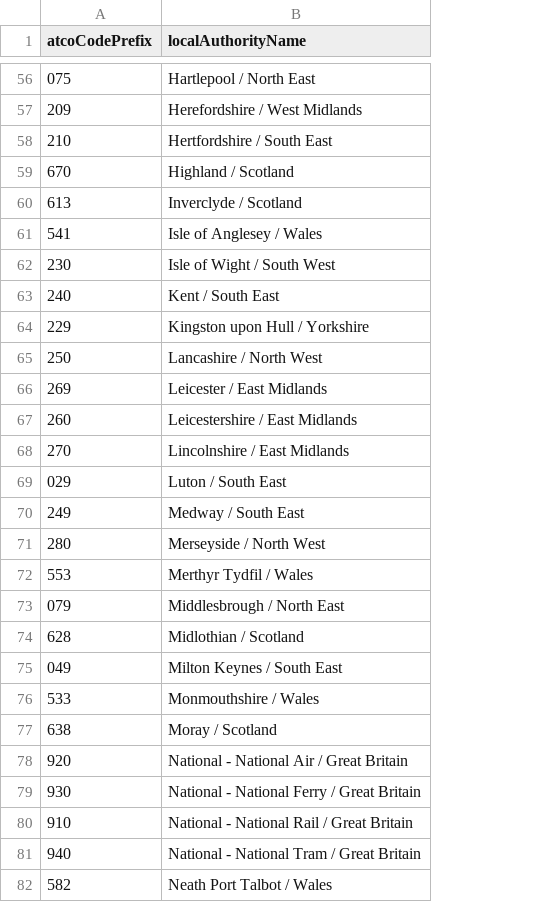
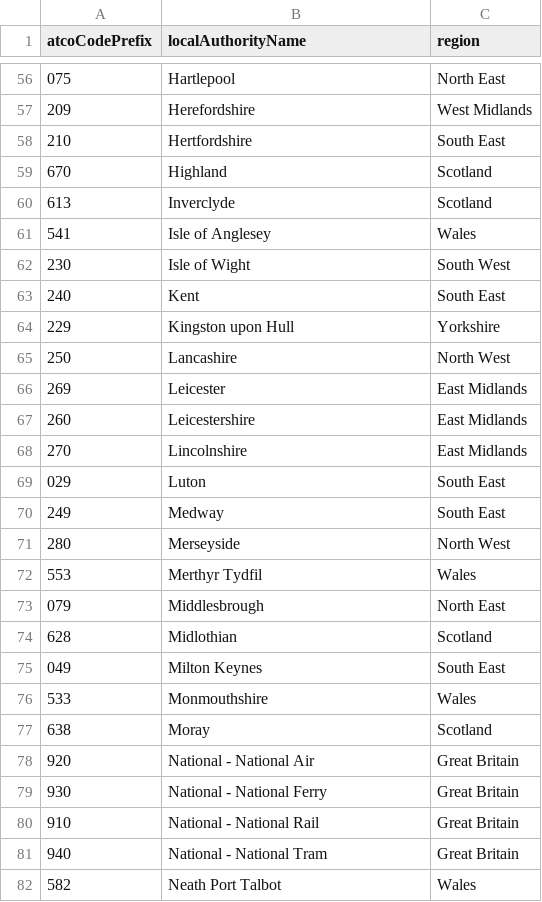
Before and after one commit to ldjb/naptan-nptg-history, a CSV file: local_authorities.csv, drawn as a sheet; only a part is shown, gaps mark what is left out; the diff covers the shown part only; the diff names each change by its address in the sheet, - before the commit and + after, or states it on an @@ line.

Commit message:
local_authorities.csv: pull out region into separate field

```diff
--- a/local_authorities.csv
+++ b/local_authorities.csv
+column C (region), rows 56-82: North East | West Midlands | South East | Scotland | Scotland | Wales | South West | South East | Yorkshire | North West | East Midlands | East Midlands | East Midlands | South East | South East | North West | Wales | North East | Scotland | South East | Wales | Scotland | Great Britain | Great Britain | Great Britain | Great Britain | Wales
-B56 (localAuthorityName): Hartlepool / North East
+B56 (localAuthorityName): Hartlepool
-B57 (localAuthorityName): Herefordshire / West Midlands
+B57 (localAuthorityName): Herefordshire
-B58 (localAuthorityName): Hertfordshire / South East
+B58 (localAuthorityName): Hertfordshire
-B59 (localAuthorityName): Highland / Scotland
+B59 (localAuthorityName): Highland
-B60 (localAuthorityName): Inverclyde / Scotland
+B60 (localAuthorityName): Inverclyde
-B61 (localAuthorityName): Isle of Anglesey / Wales
+B61 (localAuthorityName): Isle of Anglesey
-B62 (localAuthorityName): Isle of Wight / South West
+B62 (localAuthorityName): Isle of Wight
-B63 (localAuthorityName): Kent / South East
+B63 (localAuthorityName): Kent
-B64 (localAuthorityName): Kingston upon Hull / Yorkshire
+B64 (localAuthorityName): Kingston upon Hull
-B65 (localAuthorityName): Lancashire / North West
+B65 (localAuthorityName): Lancashire
-B66 (localAuthorityName): Leicester / East Midlands
+B66 (localAuthorityName): Leicester
-B67 (localAuthorityName): Leicestershire / East Midlands
+B67 (localAuthorityName): Leicestershire
-B68 (localAuthorityName): Lincolnshire / East Midlands
+B68 (localAuthorityName): Lincolnshire
-B69 (localAuthorityName): Luton / South East
+B69 (localAuthorityName): Luton
-B70 (localAuthorityName): Medway / South East
+B70 (localAuthorityName): Medway
-B71 (localAuthorityName): Merseyside / North West
+B71 (localAuthorityName): Merseyside
-B72 (localAuthorityName): Merthyr Tydfil / Wales
+B72 (localAuthorityName): Merthyr Tydfil
-B73 (localAuthorityName): Middlesbrough / North East
+B73 (localAuthorityName): Middlesbrough
-B74 (localAuthorityName): Midlothian / Scotland
+B74 (localAuthorityName): Midlothian
-B75 (localAuthorityName): Milton Keynes / South East
+B75 (localAuthorityName): Milton Keynes
-B76 (localAuthorityName): Monmouthshire / Wales
+B76 (localAuthorityName): Monmouthshire
-B77 (localAuthorityName): Moray / Scotland
+B77 (localAuthorityName): Moray
-B78 (localAuthorityName): National - National Air / Great Britain
+B78 (localAuthorityName): National - National Air
-B79 (localAuthorityName): National - National Ferry / Great Britain
+B79 (localAuthorityName): National - National Ferry
-B80 (localAuthorityName): National - National Rail / Great Britain
+B80 (localAuthorityName): National - National Rail
-B81 (localAuthorityName): National - National Tram / Great Britain
+B81 (localAuthorityName): National - National Tram
-B82 (localAuthorityName): Neath Port Talbot / Wales
+B82 (localAuthorityName): Neath Port Talbot
```
Also changed, not shown: 121 edited cells elsewhere in this file, 1 other file.
